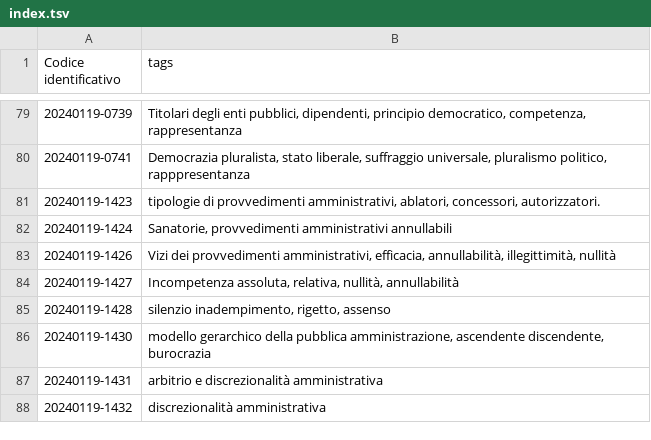
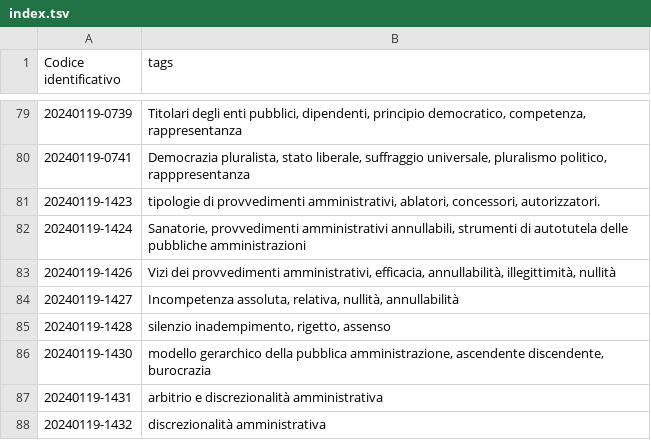
Before and after one commit to ok4ib/zettelkasten, a TSV file: index.tsv, drawn as a sheet; only a part is shown, gaps mark what is left out.

Commit message:
Commit automatico dallo script upload.sh

```diff
--- a/index.tsv
+++ b/index.tsv
@@ -81,3 +81,3 @@ Codice identificativo	tags
 20240119-1423	tipologie di provvedimenti amministrativi, ablatori, concessori, autorizzatori.
-20240119-1424	Sanatorie, provvedimenti amministrativi annullabili
+20240119-1424	Sanatorie, provvedimenti amministrativi annullabili, strumenti di autotutela delle pubbliche amministrazioni
 20240119-1426	Vizi dei provvedimenti amministrativi, efficacia, annullabilità, illegittimità, nullità
```
